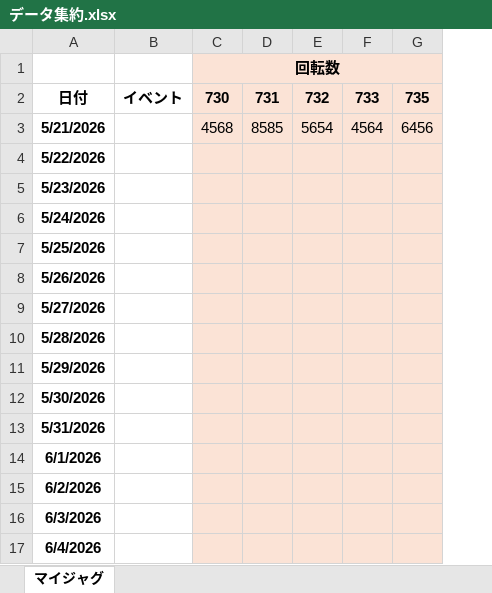
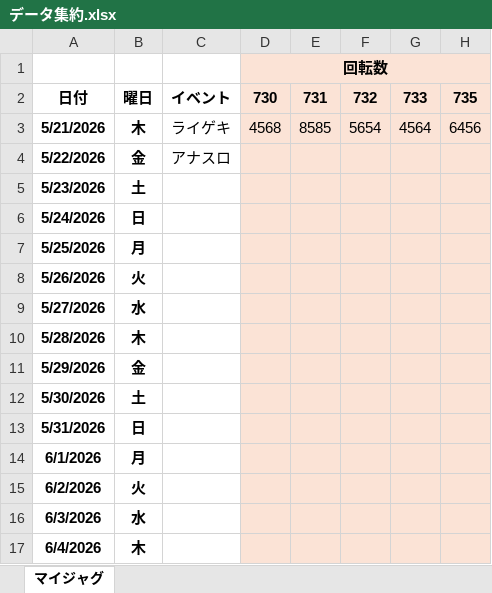
Before and after one commit to masa-s60/Machine_Data_Aggregation, an Excel workbook: データ集約.xlsx, sheet マイジャグ, drawn as a sheet; only a part is shown; values as stored, in another font and other column widths than the file's, no borders; addresses are those after the commit; the diff names each change by its address in the sheet, - before the commit and + after, or states it on an @@ line.

```diff
--- a/データ集約.xlsx (sheet マイジャグ)
+++ b/データ集約.xlsx (sheet マイジャグ)
+column B, rows 2-17: 曜日 | 木 | 金 | 土 | 日 | 月 | 火 | 水 | 木 | 金 | 土 | 日 | 月 | 火 | 水 | 木
-C3: (empty)
+C3: ライゲキ
-C4: (empty)
+C4: アナスロ
```
Also changed, not shown: 1 other file.
